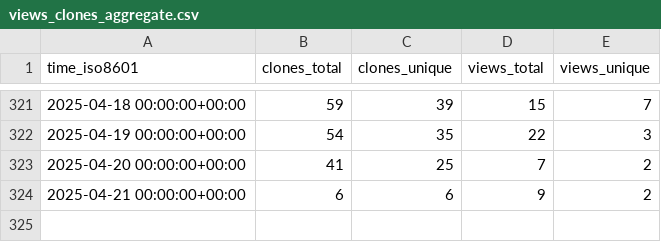
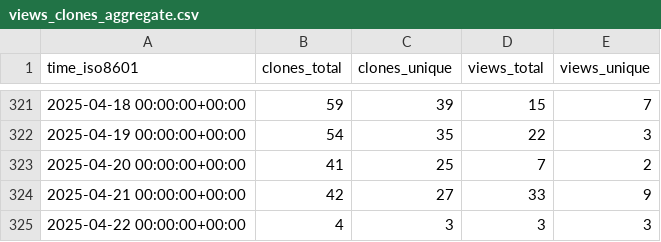
Before and after one commit to stack-of-tasks/gh-repo-stats, a CSV file: stack-of-tasks/eigenpy/ghrs-data/views_clones_aggregate.csv, drawn as a sheet; only a part is shown, gaps mark what is left out.

```diff
--- a/stack-of-tasks/eigenpy/ghrs-data/views_clones_aggregate.csv
+++ b/stack-of-tasks/eigenpy/ghrs-data/views_clones_aggregate.csv
@@ -323,2 +323,3 @@ time_iso8601,clones_total,clones_unique,views_total,views_unique
 2025-04-20 00:00:00+00:00,41,25,7,2
-2025-04-21 00:00:00+00:00,6,6,9,2
+2025-04-21 00:00:00+00:00,42,27,33,9
+2025-04-22 00:00:00+00:00,4,3,3,3
```
Also changed, not shown: 1 other file.
